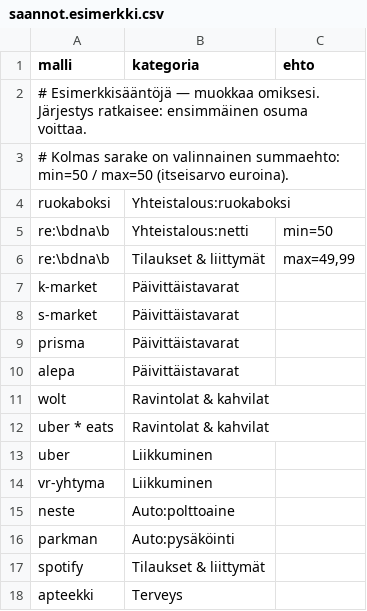
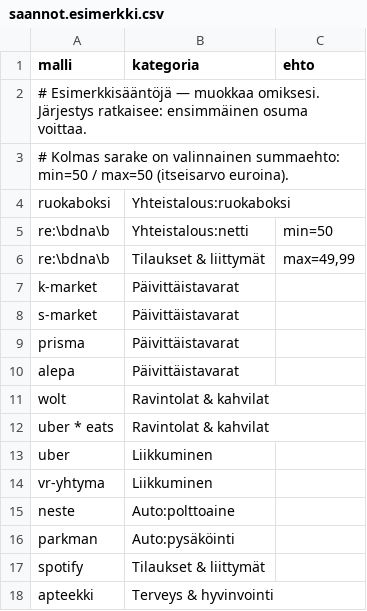
Before and after one commit to vsalmens/rahaputki, a CSV file: saannot.esimerkki.csv, drawn as a sheet.

```diff
--- a/saannot.esimerkki.csv
+++ b/saannot.esimerkki.csv
@@ -17,2 +17,2 @@ parkman;Auto:pysäköinti
 spotify;Tilaukset & liittymät
-apteekki;Terveys
+apteekki;Terveys & hyvinvointi
```
Also changed, not shown: 7 other files.
